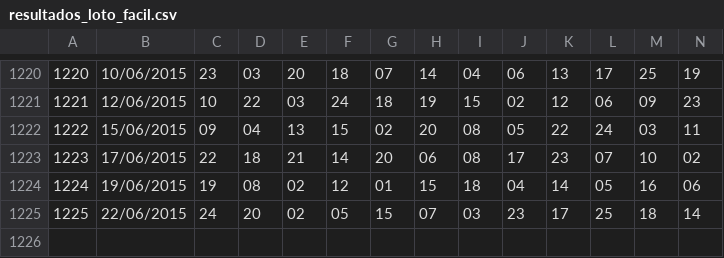
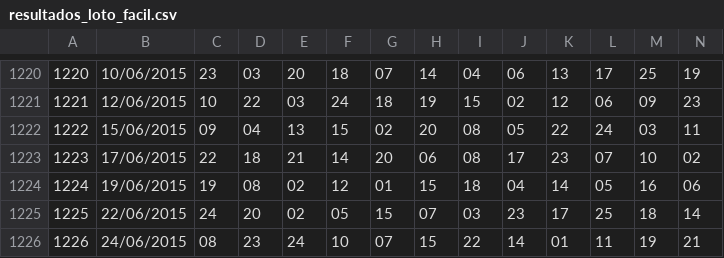
Before and after one commit to jfnasc/gladia, a CSV file: LoteriasCaixa/arquivos/resultados_loto_facil.csv, drawn as a sheet; only a part is shown, gaps mark what is left out; rows hold the shown columns only; the diff names each change by its address in the sheet, - before the commit and + after, or states it on an @@ line.

```diff
--- a/LoteriasCaixa/arquivos/resultados_loto_facil.csv
+++ b/LoteriasCaixa/arquivos/resultados_loto_facil.csv
+row 1226: 1226 | 24/06/2015 | 08 | 23 | 24 | 10 | 07 | 15 | 22 | 14 | 01 | 11 | 19 | 21
```
Also changed, not shown: LoteriasCaixa/arquivos/resultados_mega_sena.csv, LoteriasCaixa/arquivos/resultados_quina.csv, 31 other files.
